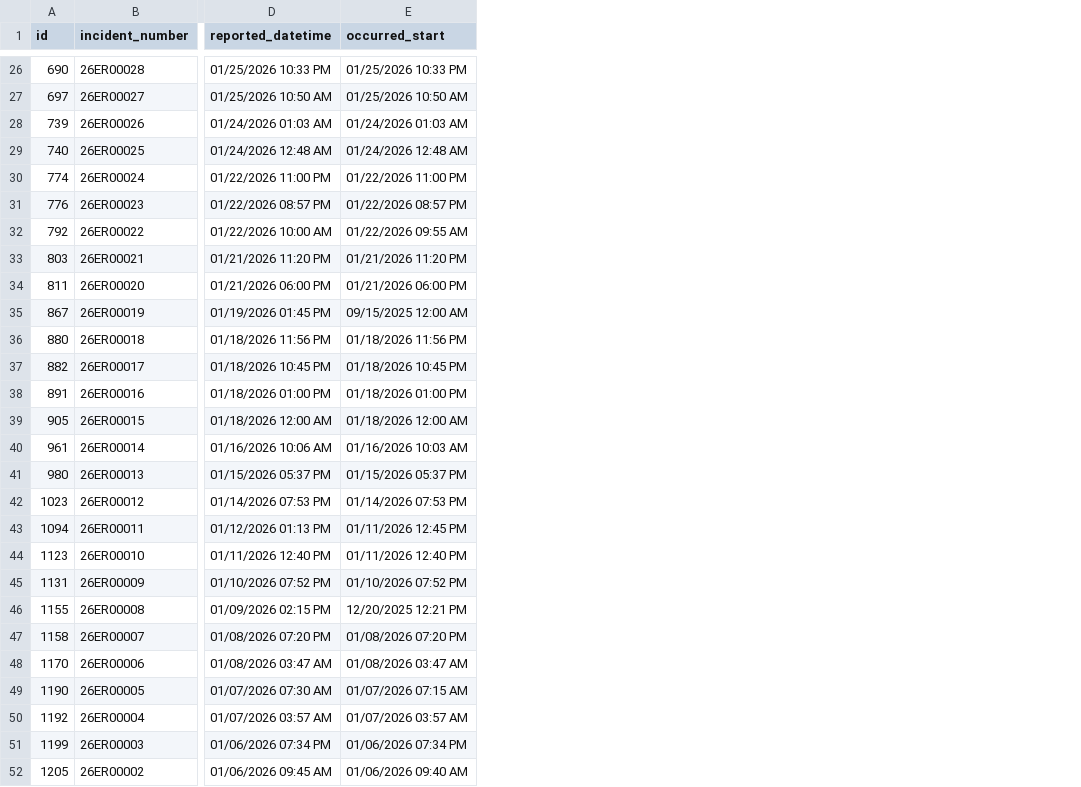
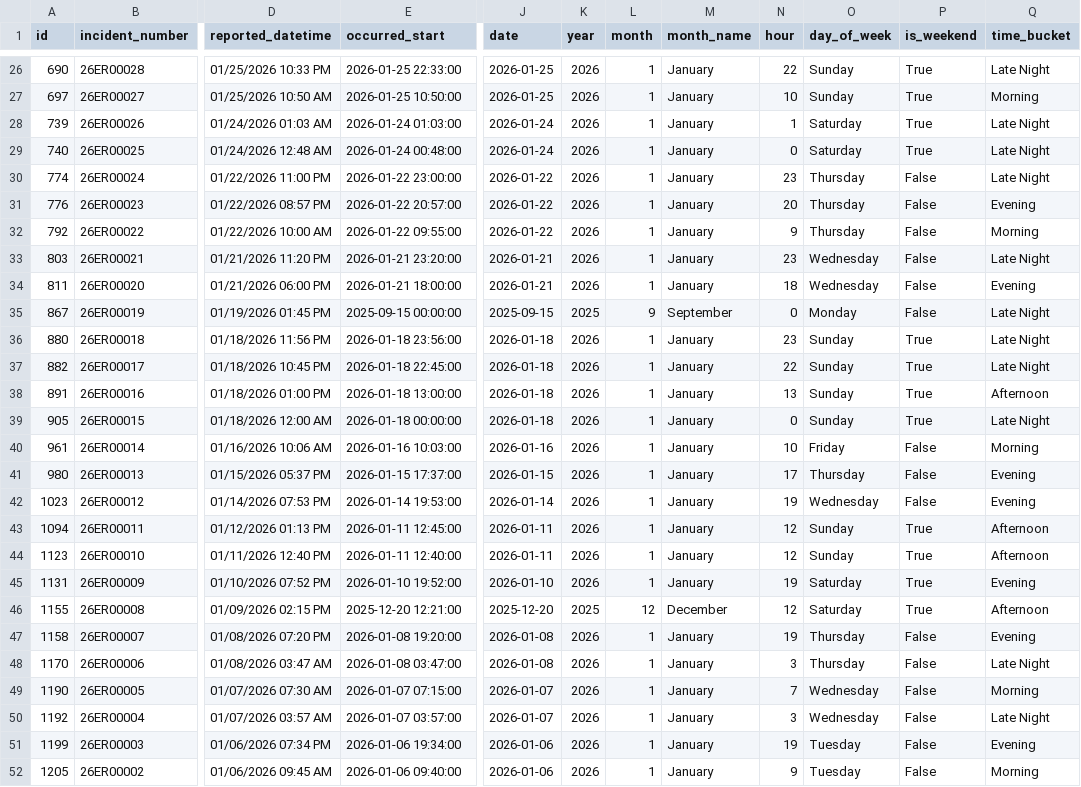
Before and after one commit to mjosewings/psu-university-crime-analysis, a CSV file: data/campuses/Erie/incidents.csv, drawn as a sheet; only a part is shown, gaps mark what is left out; the diff covers the shown part only; the diff names each change by its address in the sheet, - before the commit and + after, or states it on an @@ line.

Commit message:
Enhanced `Erie/incidents.csv` by adding time-derived features to support improved temporal analysis and categorization.

```diff
--- a/data/campuses/Erie/incidents.csv
+++ b/data/campuses/Erie/incidents.csv
+column J (date), rows 26-52: 2026-01-25 | 2026-01-25 | 2026-01-24 | 2026-01-24 | 2026-01-22 | 2026-01-22 | 2026-01-22 | 2026-01-21 | 2026-01-21 | 2025-09-15 | 2026-01-18 | 2026-01-18 | 2026-01-18 | 2026-01-18 | 2026-01-16 | 2026-01-15 | 2026-01-14 | 2026-01-11 | 2026-01-11 | 2026-01-10 | 2025-12-20 | 2026-01-08 | 2026-01-08 | 2026-01-07 | 2026-01-07 | 2026-01-06 | 2026-01-06
+column K (year), rows 26-52: 2026 | 2026 | 2026 | 2026 | 2026 | 2026 | 2026 | 2026 | 2026 | 2025 | 2026 | 2026 | 2026 | 2026 | 2026 | 2026 | 2026 | 2026 | 2026 | 2026 | 2025 | 2026 | 2026 | 2026 | 2026 | 2026 | 2026
+column L (month), rows 26-52: 1 | 1 | 1 | 1 | 1 | 1 | 1 | 1 | 1 | 9 | 1 | 1 | 1 | 1 | 1 | 1 | 1 | 1 | 1 | 1 | 12 | 1 | 1 | 1 | 1 | 1 | 1
+column M (month_name), rows 26-52: January | January | January | January | January | January | January | January | January | September | January | January | January | January | January | January | January | January | January | January | December | January | January | January | January | January | January
+column N (hour), rows 26-52: 22 | 10 | 1 | 0 | 23 | 20 | 9 | 23 | 18 | 0 | 23 | 22 | 13 | 0 | 10 | 17 | 19 | 12 | 12 | 19 | 12 | 19 | 3 | 7 | 3 | 19 | 9
+column O (day_of_week), rows 26-52: Sunday | Sunday | Saturday | Saturday | Thursday | Thursday | Thursday | Wednesday | Wednesday | Monday | Sunday | Sunday | Sunday | Sunday | Friday | Thursday | Wednesday | Sunday | Sunday | Saturday | Saturday | Thursday | Thursday | Wednesday | Wednesday | Tuesday | Tuesday
+column P (is_weekend), rows 26-52: True | True | True | True | False | False | False | False | False | False | True | True | True | True | False | False | False | True | True | True | True | False | False | False | False | False | False
+column Q (time_bucket), rows 26-52: Late Night | Morning | Late Night | Late Night | Late Night | Evening | Morning | Late Night | Evening | Late Night | Late Night | Late Night | Afternoon | Late Night | Morning | Evening | Evening | Afternoon | Afternoon | Evening | Afternoon | Evening | Late Night | Morning | Late Night | Evening | Morning
-E26 (occurred_start): 01/25/2026 10:33 PM
+E26 (occurred_start): 2026-01-25 22:33:00
-E27 (occurred_start): 01/25/2026 10:50 AM
+E27 (occurred_start): 2026-01-25 10:50:00
-E28 (occurred_start): 01/24/2026 01:03 AM
+E28 (occurred_start): 2026-01-24 01:03:00
-E29 (occurred_start): 01/24/2026 12:48 AM
+E29 (occurred_start): 2026-01-24 00:48:00
-E30 (occurred_start): 01/22/2026 11:00 PM
+E30 (occurred_start): 2026-01-22 23:00:00
-E31 (occurred_start): 01/22/2026 08:57 PM
+E31 (occurred_start): 2026-01-22 20:57:00
-E32 (occurred_start): 01/22/2026 09:55 AM
+E32 (occurred_start): 2026-01-22 09:55:00
-E33 (occurred_start): 01/21/2026 11:20 PM
+E33 (occurred_start): 2026-01-21 23:20:00
-E34 (occurred_start): 01/21/2026 06:00 PM
+E34 (occurred_start): 2026-01-21 18:00:00
-E35 (occurred_start): 09/15/2025 12:00 AM
+E35 (occurred_start): 2025-09-15 00:00:00
-E36 (occurred_start): 01/18/2026 11:56 PM
+E36 (occurred_start): 2026-01-18 23:56:00
-E37 (occurred_start): 01/18/2026 10:45 PM
+E37 (occurred_start): 2026-01-18 22:45:00
-E38 (occurred_start): 01/18/2026 01:00 PM
+E38 (occurred_start): 2026-01-18 13:00:00
-E39 (occurred_start): 01/18/2026 12:00 AM
+E39 (occurred_start): 2026-01-18 00:00:00
-E40 (occurred_start): 01/16/2026 10:03 AM
+E40 (occurred_start): 2026-01-16 10:03:00
-E41 (occurred_start): 01/15/2026 05:37 PM
+E41 (occurred_start): 2026-01-15 17:37:00
-E42 (occurred_start): 01/14/2026 07:53 PM
+E42 (occurred_start): 2026-01-14 19:53:00
-E43 (occurred_start): 01/11/2026 12:45 PM
+E43 (occurred_start): 2026-01-11 12:45:00
-E44 (occurred_start): 01/11/2026 12:40 PM
+E44 (occurred_start): 2026-01-11 12:40:00
-E45 (occurred_start): 01/10/2026 07:52 PM
+E45 (occurred_start): 2026-01-10 19:52:00
-E46 (occurred_start): 12/20/2025 12:21 PM
+E46 (occurred_start): 2025-12-20 12:21:00
-E47 (occurred_start): 01/08/2026 07:20 PM
+E47 (occurred_start): 2026-01-08 19:20:00
-E48 (occurred_start): 01/08/2026 03:47 AM
+E48 (occurred_start): 2026-01-08 03:47:00
-E49 (occurred_start): 01/07/2026 07:15 AM
+E49 (occurred_start): 2026-01-07 07:15:00
-E50 (occurred_start): 01/07/2026 03:57 AM
+E50 (occurred_start): 2026-01-07 03:57:00
-E51 (occurred_start): 01/06/2026 07:34 PM
+E51 (occurred_start): 2026-01-06 19:34:00
-E52 (occurred_start): 01/06/2026 09:40 AM
+E52 (occurred_start): 2026-01-06 09:40:00
```
Also changed, not shown: 33 edited cells elsewhere in this file.
